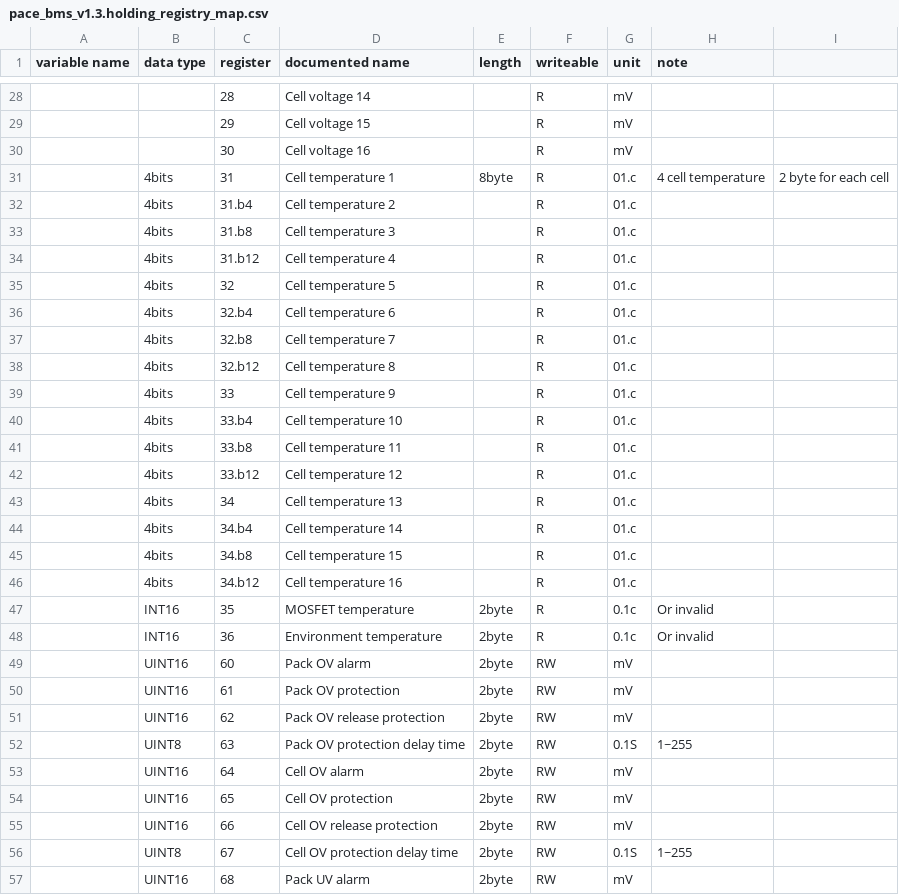
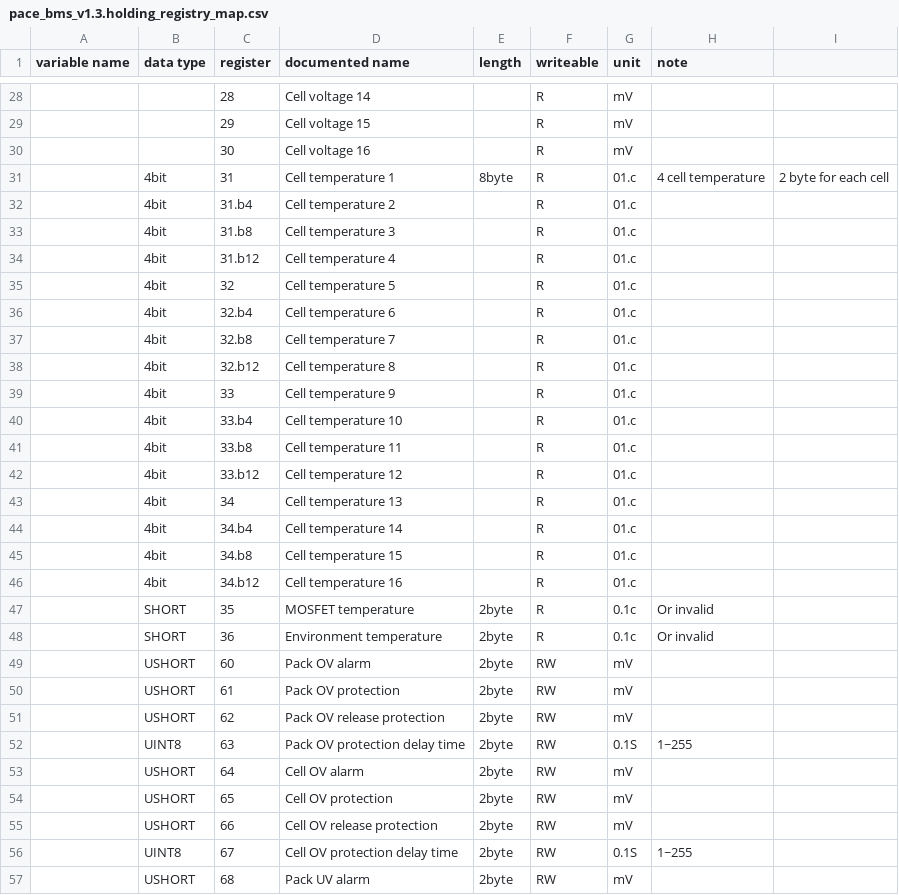
Before and after one commit to yNosGR/PythonProtocolGateway, a CSV file: protocols/pace_bms_v1.3.holding_registry_map.csv, drawn as a sheet; only a part is shown, gaps mark what is left out; the diff covers the shown part only.

Commit message:
concat register feature

```diff
--- a/protocols/pace_bms_v1.3.holding_registry_map.csv
+++ b/protocols/pace_bms_v1.3.holding_registry_map.csv
@@ -30,28 +30,28 @@ variable name;data type;register;documented name;length;writeable;unit;note;
 ;;30;Cell voltage 16;;R;mV;;
-;4bits;31;Cell temperature 1;8byte;R;01.c;4 cell temperature; 2 byte for each cell
-;4bits;31.b4;Cell temperature 2;;R;01.c;;
-;4bits;31.b8;Cell temperature 3;;R;01.c;;
-;4bits;31.b12;Cell temperature 4;;R;01.c;;
-;4bits;32;Cell temperature 5;;R;01.c;;
-;4bits;32.b4;Cell temperature 6;;R;01.c;;
-;4bits;32.b8;Cell temperature 7;;R;01.c;;
-;4bits;32.b12;Cell temperature 8;;R;01.c;;
-;4bits;33;Cell temperature 9;;R;01.c;;
-;4bits;33.b4;Cell temperature 10;;R;01.c;;
-;4bits;33.b8;Cell temperature 11;;R;01.c;;
-;4bits;33.b12;Cell temperature 12;;R;01.c;;
-;4bits;34;Cell temperature 13;;R;01.c;;
-;4bits;34.b4;Cell temperature 14;;R;01.c;;
-;4bits;34.b8;Cell temperature 15;;R;01.c;;
-;4bits;34.b12;Cell temperature 16;;R;01.c;;
-;INT16;35;MOSFET temperature;2byte;R;0.1c;Or invalid;
-;INT16;36;Environment temperature;2byte;R;0.1c;Or invalid;
-;UINT16;60;Pack OV alarm;2byte;RW;mV;;
-;UINT16;61;Pack OV protection;2byte;RW;mV;;
-;UINT16;62;Pack OV release protection;2byte;RW;mV;;
+;4bit;31;Cell temperature 1;8byte;R;01.c;4 cell temperature; 2 byte for each cell
+;4bit;31.b4;Cell temperature 2;;R;01.c;;
+;4bit;31.b8;Cell temperature 3;;R;01.c;;
+;4bit;31.b12;Cell temperature 4;;R;01.c;;
+;4bit;32;Cell temperature 5;;R;01.c;;
+;4bit;32.b4;Cell temperature 6;;R;01.c;;
+;4bit;32.b8;Cell temperature 7;;R;01.c;;
+;4bit;32.b12;Cell temperature 8;;R;01.c;;
+;4bit;33;Cell temperature 9;;R;01.c;;
+;4bit;33.b4;Cell temperature 10;;R;01.c;;
+;4bit;33.b8;Cell temperature 11;;R;01.c;;
+;4bit;33.b12;Cell temperature 12;;R;01.c;;
+;4bit;34;Cell temperature 13;;R;01.c;;
+;4bit;34.b4;Cell temperature 14;;R;01.c;;
+;4bit;34.b8;Cell temperature 15;;R;01.c;;
+;4bit;34.b12;Cell temperature 16;;R;01.c;;
+;SHORT;35;MOSFET temperature;2byte;R;0.1c;Or invalid;
+;SHORT;36;Environment temperature;2byte;R;0.1c;Or invalid;
+;USHORT;60;Pack OV alarm;2byte;RW;mV;;
+;USHORT;61;Pack OV protection;2byte;RW;mV;;
+;USHORT;62;Pack OV release protection;2byte;RW;mV;;
 ;UINT8;63;Pack OV protection delay time;2byte;RW;0.1S;1~255;
-;UINT16;64;Cell OV alarm;2byte;RW;mV;;
-;UINT16;65;Cell OV protection;2byte;RW;mV;;
-;UINT16;66;Cell OV release protection;2byte;RW;mV;;
+;USHORT;64;Cell OV alarm;2byte;RW;mV;;
+;USHORT;65;Cell OV protection;2byte;RW;mV;;
+;USHORT;66;Cell OV release protection;2byte;RW;mV;;
 ;UINT8;67;Cell OV protection delay time;2byte;RW;0.1S;1~255;
-;UINT16;68;Pack UV alarm;2byte;RW;mV;;
+;USHORT;68;Pack UV alarm;2byte;RW;mV;;
```
Also changed, not shown: 47 edited cells elsewhere in this file, 3 other files.
